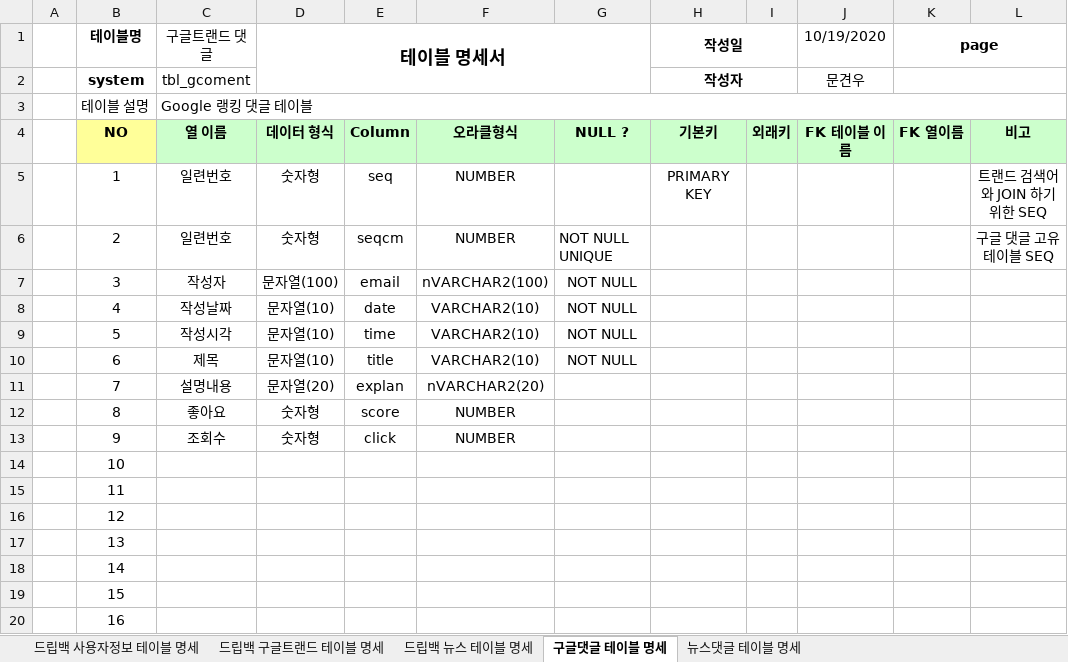
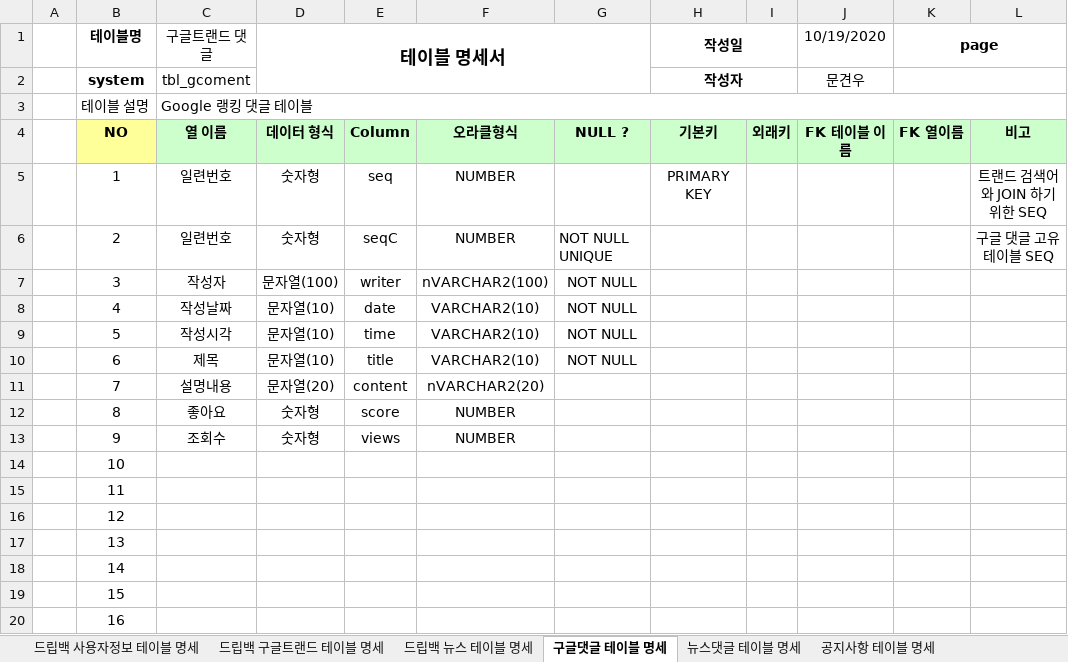
Before and after one commit to Logan-kim7/Team_DoubleJ_k, an Excel workbook: dripbagTable.xlsx, sheet 구글댓글 테이블 명세, drawn as a sheet; values as stored, in another font and other column widths than the file's, no borders; the diff names each change by its address in the sheet, - before the commit and + after, or states it on an @@ line.

```diff
--- a/dripbagTable.xlsx (sheet 구글댓글 테이블 명세)
+++ b/dripbagTable.xlsx (sheet 구글댓글 테이블 명세)
+sheet tab: 공지사항 테이블 명세
-E6: seqcm
+E6: seqC
-E7: email
+E7: writer
-E11: explan
+E11: content
-E13: click
+E13: views
```
Also changed, not shown: sheet 뉴스댓글 테이블 명세, 19 other files.
